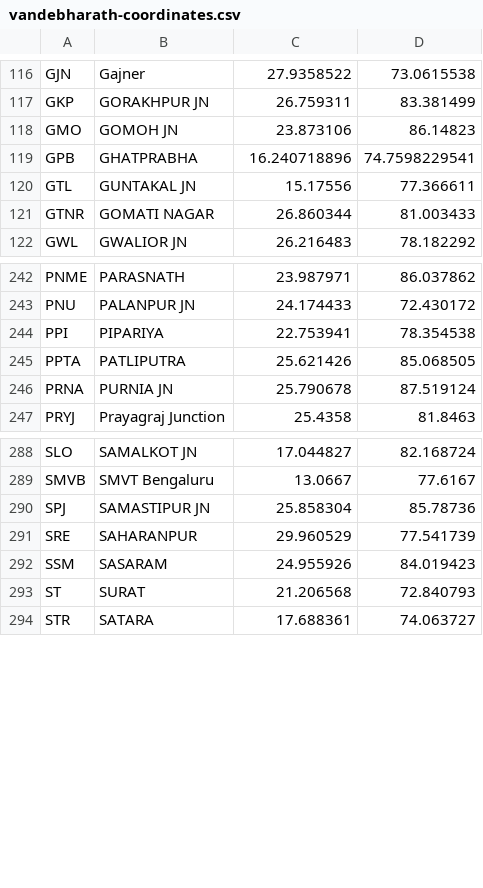
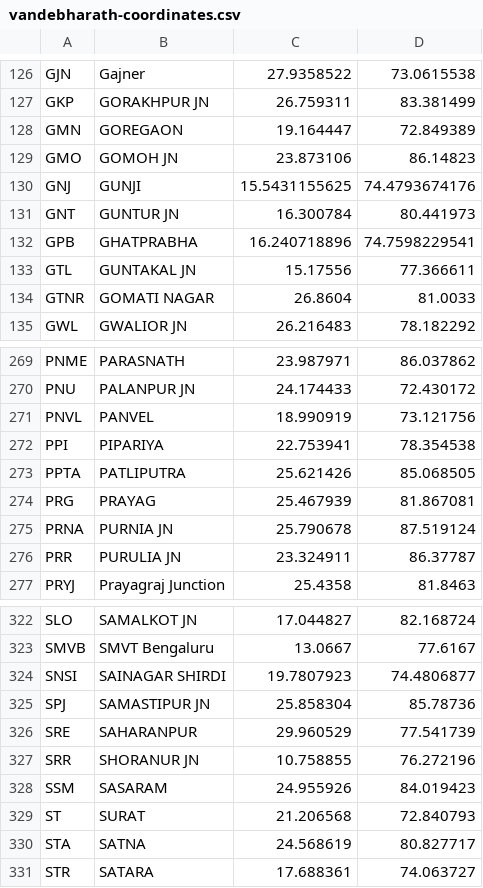
Before and after one commit to gvensan/india-railway-monitoring-sim, a CSV file: assets/data/vandebharath-coordinates.csv, drawn as a sheet; only a part is shown, gaps mark what is left out; the diff covers the shown part only.

```diff
--- a/assets/data/vandebharath-coordinates.csv
+++ b/assets/data/vandebharath-coordinates.csv
@@ -117,6 +127,9 @@ GJN,Gajner,27.9358522,73.0615538
 GKP,GORAKHPUR JN,26.759311,83.381499
+GMN,GOREGAON,19.164447,72.849389
 GMO,GOMOH JN,23.873106,86.14823
+GNJ,GUNJI,15.5431155625,74.4793674176
+GNT,GUNTUR JN,16.300784,80.441973
 GPB,GHATPRABHA,16.240718896,74.7598229541
 GTL,GUNTAKAL JN,15.17556,77.366611
-GTNR,GOMATI NAGAR,26.860344,81.003433
+GTNR,GOMATI NAGAR,26.8604,81.0033
 GWL,GWALIOR JN,26.216483,78.182292
@@ -243,5 +270,8 @@ PNME,PARASNATH,23.987971,86.037862
 PNU,PALANPUR JN,24.174433,72.430172
+PNVL,PANVEL,18.990919,73.121756
 PPI,PIPARIYA,22.753941,78.354538
 PPTA,PATLIPUTRA,25.621426,85.068505
+PRG,PRAYAG,25.467939,81.867081
 PRNA,PURNIA JN,25.790678,87.519124
+PRR,PURULIA JN,23.324911,86.37787
 PRYJ,Prayagraj Junction,25.4358,81.8463
@@ -289,6 +323,9 @@ SLO,SAMALKOT JN,17.044827,82.168724
 SMVB,SMVT Bengaluru,13.0667,77.6167
+SNSI,SAINAGAR SHIRDI,19.7807923,74.4806877
 SPJ,SAMASTIPUR JN,25.858304,85.78736
 SRE,SAHARANPUR,29.960529,77.541739
+SRR,SHORANUR JN,10.758855,76.272196
 SSM,SASARAM,24.955926,84.019423
 ST,SURAT,21.206568,72.840793
+STA,SATNA,24.568619,80.827717
 STR,SATARA,17.688361,74.063727
```
Also changed, not shown: 30 added rows, 1 removed row, 1 moved row and 2 edited cells elsewhere in this file, assets/data/vandebharath.csv, 12 other files.
